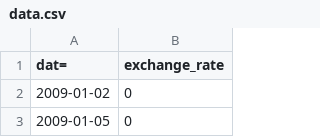
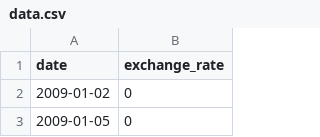
Before and after one commit to mlouis6/cpp09, a CSV file: ex00/data.csv, drawn as a sheet; only a part is shown.

```diff
--- a/ex00/data.csv
+++ b/ex00/data.csv
@@ -1,2 +1,2 @@
-dat=,exchange_rate
+date,exchange_rate
 2009-01-02,0
```
Also changed, not shown: 3 other files.
